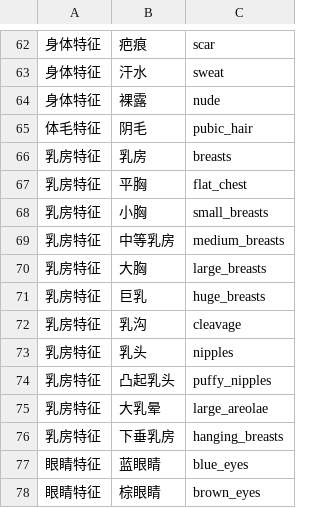
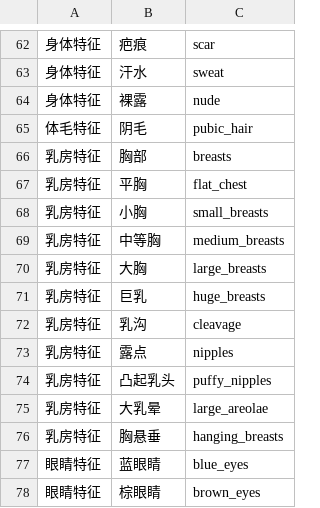
Before and after one commit to mcxen/AvaMedia, a TSV file: src/AvaMedia.Core/Assets/AiLexicons/person-features.tsv, drawn as a sheet; only a part is shown, gaps mark what is left out.

```diff
--- a/src/AvaMedia.Core/Assets/AiLexicons/person-features.tsv
+++ b/src/AvaMedia.Core/Assets/AiLexicons/person-features.tsv
@@ -65,6 +65,6 @@
 体毛特征	阴毛	pubic_hair
-乳房特征	乳房	breasts
+乳房特征	胸部	breasts
 乳房特征	平胸	flat_chest
 乳房特征	小胸	small_breasts
-乳房特征	中等乳房	medium_breasts
+乳房特征	中等胸	medium_breasts
 乳房特征	大胸	large_breasts
@@ -72,6 +72,6 @@
 乳房特征	乳沟	cleavage
-乳房特征	乳头	nipples
+乳房特征	露点	nipples
 乳房特征	凸起乳头	puffy_nipples
 乳房特征	大乳晕	large_areolae
-乳房特征	下垂乳房	hanging_breasts
+乳房特征	胸悬垂	hanging_breasts
 眼睛特征	蓝眼睛	blue_eyes
```
Also changed, not shown: src/AvaMedia.Core/Assets/AiLexicons/joytag-zh-curated.tsv, src/AvaMedia.Core/Assets/AiLexicons/joytag-zh.tsv, 5 other files.
